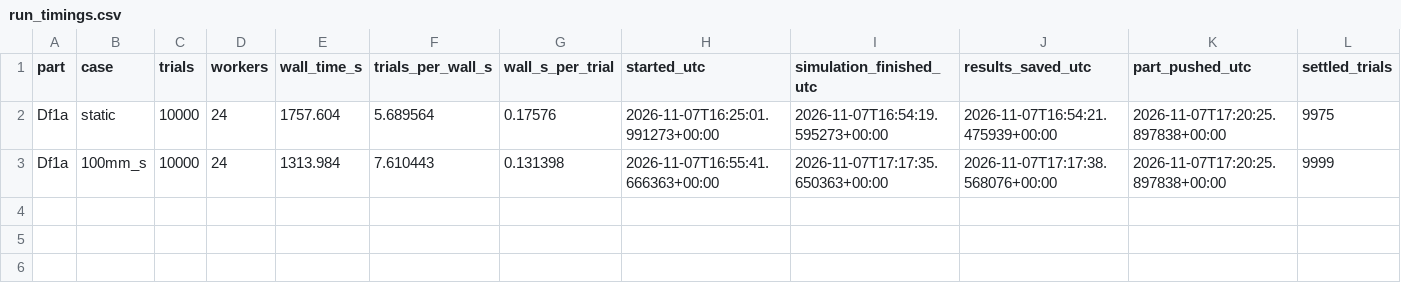
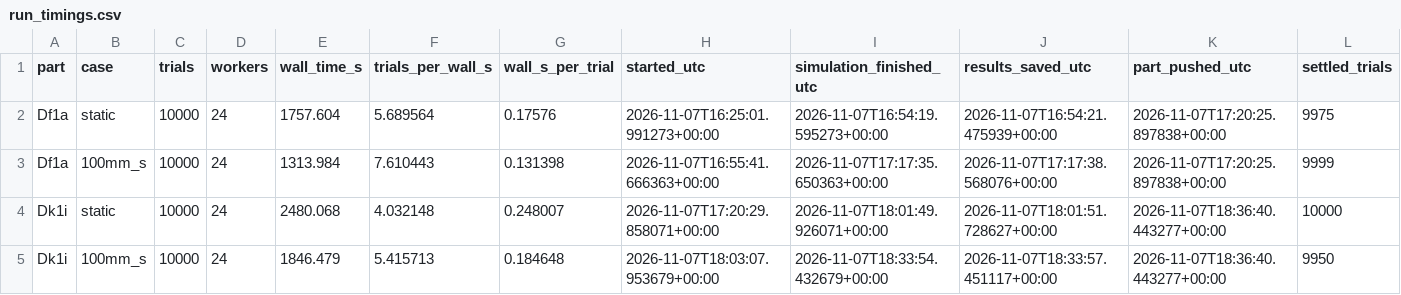
Before and after one commit to match-BiBaZu/BiBaZu_StableComponentenPoses, a CSV file: timing/20261107_10000/run_timings.csv, drawn as a sheet; only a part is shown; rows hold the shown columns only; the diff names each change by its address in the sheet, - before the commit and + after, or states it on an @@ line.

Commit message:
Record 10000-trial study timings for 2 completed parts

```diff
--- a/timing/20261107_10000/run_timings.csv
+++ b/timing/20261107_10000/run_timings.csv
+row 4: Dk1i | static | 10000 | 24 | 2480.068 | 4.032148 | 0.248007 | 2026-11-07T17:20:29.858071+00:00 | 2026-11-07T18:01:49.926071+00:00 | 2026-11-07T18:01:51.728627+00:00 | 2026-11-07T18:36:40.443277+00:00 | 10000
+row 5: Dk1i | 100mm_s | 10000 | 24 | 1846.479 | 5.415713 | 0.184648 | 2026-11-07T18:03:07.953679+00:00 | 2026-11-07T18:33:54.432679+00:00 | 2026-11-07T18:33:57.451117+00:00 | 2026-11-07T18:36:40.443277+00:00 | 9950
```
Also changed, not shown: 3 other files.
